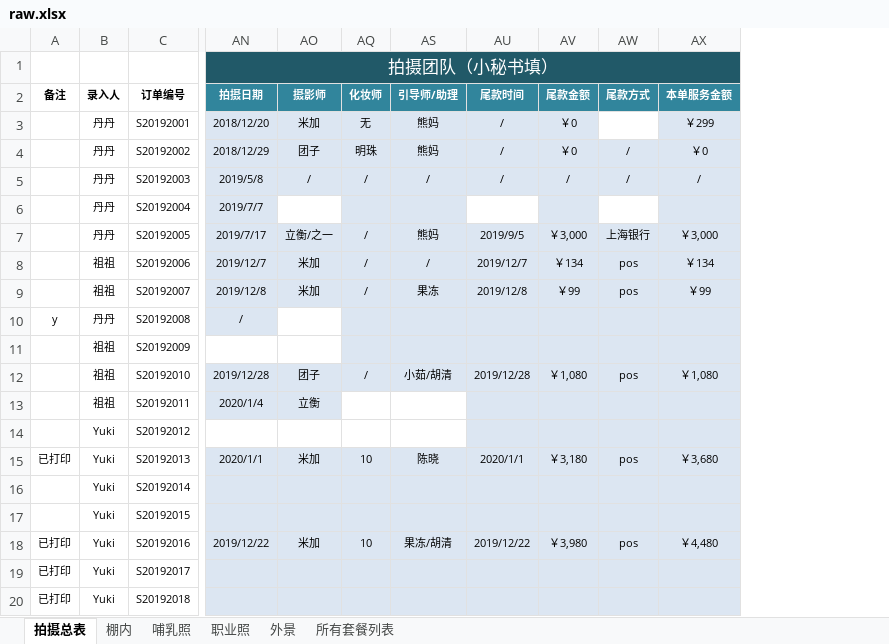
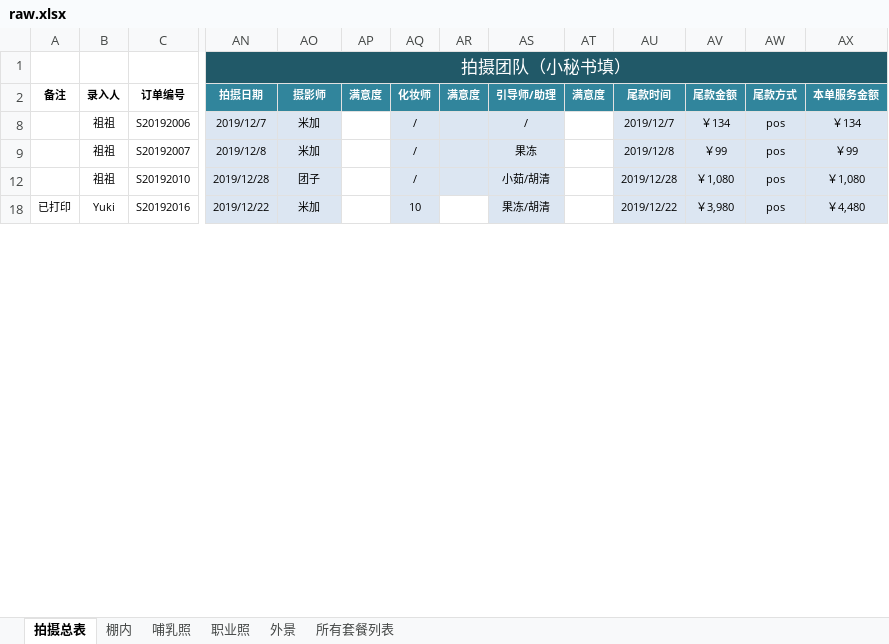
Before and after one commit to minkolee/photo_studio, an Excel workbook: raw.xlsx, sheet 拍摄总表, drawn as a sheet; only a part is shown, gaps mark what is left out; values as stored, in another font and other column widths than the file's, no borders; removed rows and columns are numbered as before the commit, all else as after; rows hold the shown columns only; the diff covers the shown part only; the diff names each change by its address in the sheet, - before the commit and + after, or states it on an @@ line.

```diff
--- a/raw.xlsx (sheet 拍摄总表)
+++ b/raw.xlsx (sheet 拍摄总表)
@@ column AP (满意度) unhidden, empty @@
@@ column AR (满意度) unhidden, empty @@
@@ column AT (满意度) unhidden, empty @@
@@ row 3 hidden:  | 丹丹 | S20192001 | 2018/12/20 | 米加 | 无 | 熊妈 | / | ￥0 |  | ￥299 @@
@@ row 4 hidden:  | 丹丹 | S20192002 | 2018/12/29 | 团子 | 明珠 | 熊妈 | / | ￥0 | / | ￥0 @@
@@ row 5 hidden:  | 丹丹 | S20192003 | 2019/5/8 | / | / | / | / | / | / | / @@
@@ row 6 hidden:  | 丹丹 | S20192004 | 2019/7/7 @@
@@ row 7 hidden:  | 丹丹 | S20192005 | 2019/7/17 | 立衡/之一 | / | 熊妈 | 2019/9/5 | ￥3,000 | 上海银行 | ￥3,000 @@
@@ row 10 hidden: y | 丹丹 | S20192008 | / @@
@@ row 11 hidden:  | 祖祖 | S20192009 @@
@@ row 13 hidden:  | 祖祖 | S20192011 | 2020/1/4 | 立衡 @@
@@ row 14 hidden:  | Yuki | S20192012 @@
@@ row 15 hidden: 已打印 | Yuki | S20192013 | 2020/1/1 | 米加 | 10 | 陈晓 | 2020/1/1 | ￥3,180 | pos | ￥3,680 @@
@@ row 16 hidden:  | Yuki | S20192014 @@
@@ row 17 hidden:  | Yuki | S20192015 @@
@@ row 19 hidden: 已打印 | Yuki | S20192017 @@
@@ row 20 hidden: 已打印 | Yuki | S20192018 @@
```
Also changed, not shown: 51 hidden or unhidden rows and 1 edited cell elsewhere in this sheet, result.xlsx, 1 other file.
